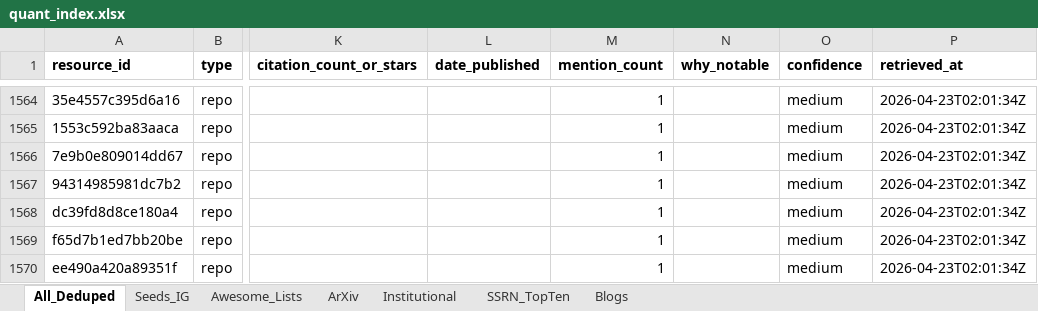
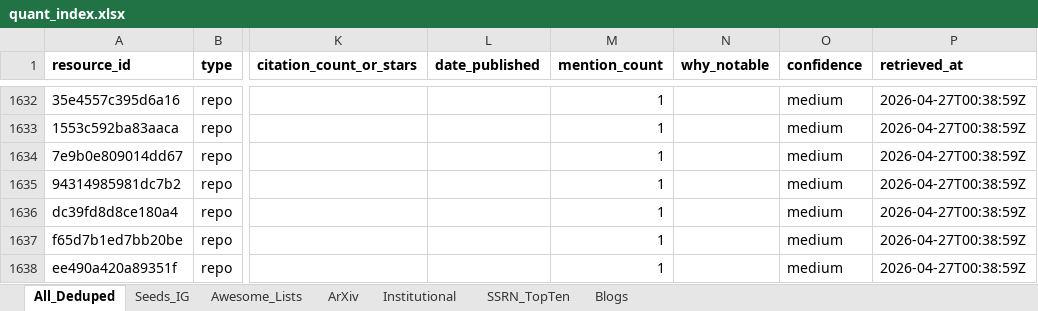
Before and after one commit to Tyalor/symbols-research-textbooks-repos-bump-scripts, an Excel workbook: data/quant_index.xlsx, sheet All_Deduped, drawn as a sheet; only a part is shown, gaps mark what is left out; values as stored, in another font and other column widths than the file's, no borders; addresses are those after the commit; the diff covers the shown part only; the diff names each change by its address in the sheet, - before the commit and + after, or states it on an @@ line.

```diff
--- a/data/quant_index.xlsx (sheet All_Deduped)
+++ b/data/quant_index.xlsx (sheet All_Deduped)
-P1632:P1638 (retrieved_at): 2026-04-23T02:01:34Z
+P1632:P1638 (retrieved_at): 2026-04-27T00:38:59Z
```
Also changed, not shown: 91 added rows, 4 removed rows and 604 edited cells elsewhere in this sheet, sheet Awesome_Lists, sheet Seeds_IG, 5 other files.
